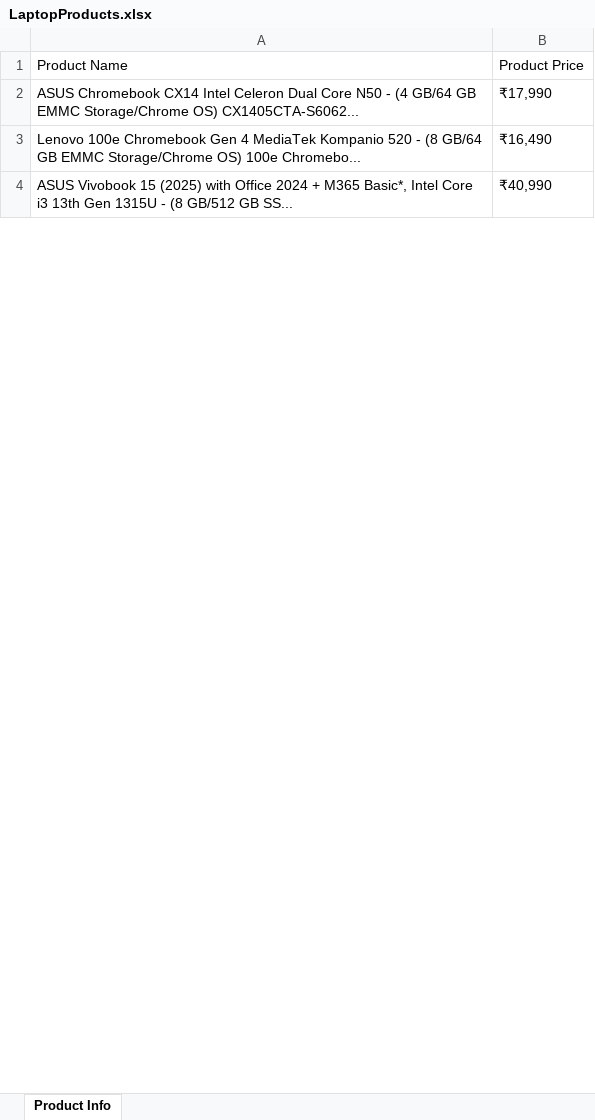
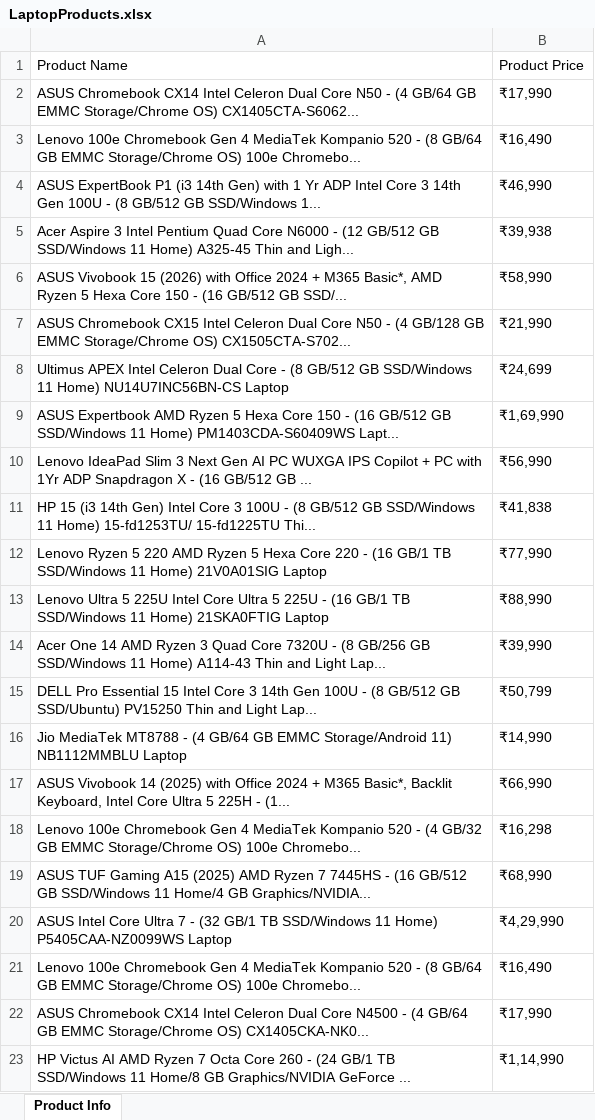
Before and after one commit to Rakeshbr-github/SeleniumPrep, an Excel workbook: src/testresults/LaptopProducts.xlsx, sheet Product Info, drawn as a sheet; only a part is shown; the shorter side is filled out with more unchanged rows; values as stored, in another font and other column widths than the file's, no borders; the diff covers the shown part only; the diff names each change by its address in the sheet, - before the commit and + after, or states it on an @@ line.

```diff
--- a/src/testresults/LaptopProducts.xlsx (sheet Product Info)
+++ b/src/testresults/LaptopProducts.xlsx (sheet Product Info)
@@ row 11 moved to row 4: ASUS ExpertBook P1 (i3 14th Gen) with 1 … @@
+row 5: Acer Aspire 3 Intel Pentium Quad Core N6000 - (12 GB/512 GB SSD/Windows 11 Home) A325-45 Thin and Ligh... | ₹39,938
+row 6: ASUS Vivobook 15 (2026) with Office 2024 + M365 Basic*, AMD Ryzen 5 Hexa Core 150 - (16 GB/512 GB SSD/... | ₹58,990
+row 7: ASUS Chromebook CX15 Intel Celeron Dual Core N50 - (4 GB/128 GB EMMC Storage/Chrome OS) CX1505CTA-S702... | ₹21,990
+row 8: Ultimus APEX Intel Celeron Dual Core - (8 GB/512 GB SSD/Windows 11 Home) NU14U7INC56BN-CS Laptop | ₹24,699
+row 9: ASUS Expertbook AMD Ryzen 5 Hexa Core 150 - (16 GB/512 GB SSD/Windows 11 Home) PM1403CDA-S60409WS Lapt... | ₹1,69,990
+row 10: Lenovo IdeaPad Slim 3 Next Gen AI PC WUXGA IPS Copilot + PC with 1Yr ADP Snapdragon X - (16 GB/512 GB ... | ₹56,990
+row 11: HP 15 (i3 14th Gen) Intel Core 3 100U - (8 GB/512 GB SSD/Windows 11 Home) 15-fd1253TU/ 15-fd1225TU Thi... | ₹41,838
+row 12: Lenovo Ryzen 5 220 AMD Ryzen 5 Hexa Core 220 - (16 GB/1 TB SSD/Windows 11 Home) 21V0A01SIG Laptop | ₹77,990
+row 13: Lenovo Ultra 5 225U Intel Core Ultra 5 225U - (16 GB/1 TB SSD/Windows 11 Home) 21SKA0FTIG Laptop | ₹88,990
+row 14: Acer One 14 AMD Ryzen 3 Quad Core 7320U - (8 GB/256 GB SSD/Windows 11 Home) A114-43 Thin and Light Lap... | ₹39,990
+row 15: DELL Pro Essential 15 Intel Core 3 14th Gen 100U - (8 GB/512 GB SSD/Ubuntu) PV15250 Thin and Light Lap... | ₹50,799
+row 16: Jio MediaTek MT8788 - (4 GB/64 GB EMMC Storage/Android 11) NB1112MMBLU Laptop | ₹14,990
+row 17: ASUS Vivobook 14 (2025) with Office 2024 + M365 Basic*, Backlit Keyboard, Intel Core Ultra 5 225H - (1... | ₹66,990
@@ row 19 moved to row 18: Lenovo 100e Chromebook Gen 4 MediaTek Ko… @@
+row 19: ASUS TUF Gaming A15 (2025) AMD Ryzen 7 7445HS - (16 GB/512 GB SSD/Windows 11 Home/4 GB Graphics/NVIDIA... | ₹68,990
+row 20: ASUS Intel Core Ultra 7 - (32 GB/1 TB SSD/Windows 11 Home) P5405CAA-NZ0099WS Laptop | ₹4,29,990
+row 21: Lenovo 100e Chromebook Gen 4 MediaTek Kompanio 520 - (8 GB/64 GB EMMC Storage/Chrome OS) 100e Chromebo... | ₹16,490
+row 23: HP Victus AI AMD Ryzen 7 Octa Core 260 - (24 GB/1 TB SSD/Windows 11 Home/8 GB Graphics/NVIDIA GeForce ... | ₹1,14,990
```
Also changed, not shown: 19 added rows, 12 removed rows, 1 moved row and 6 edited cells elsewhere in this sheet, 4 other files.
